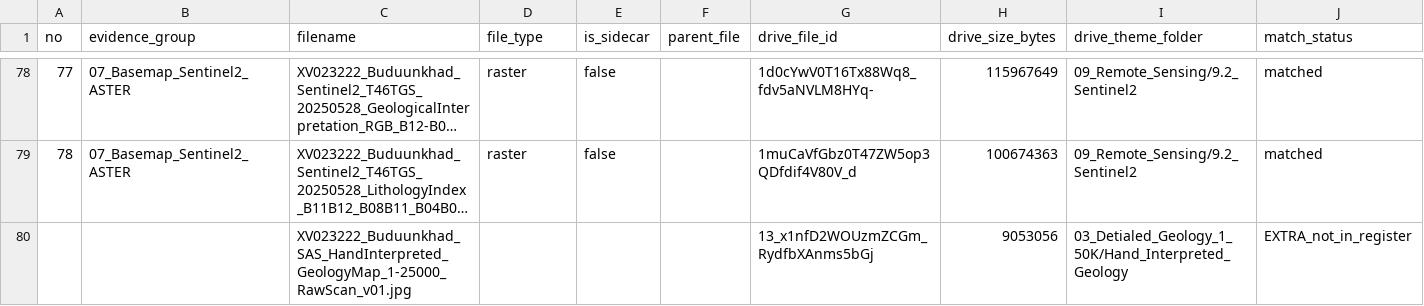
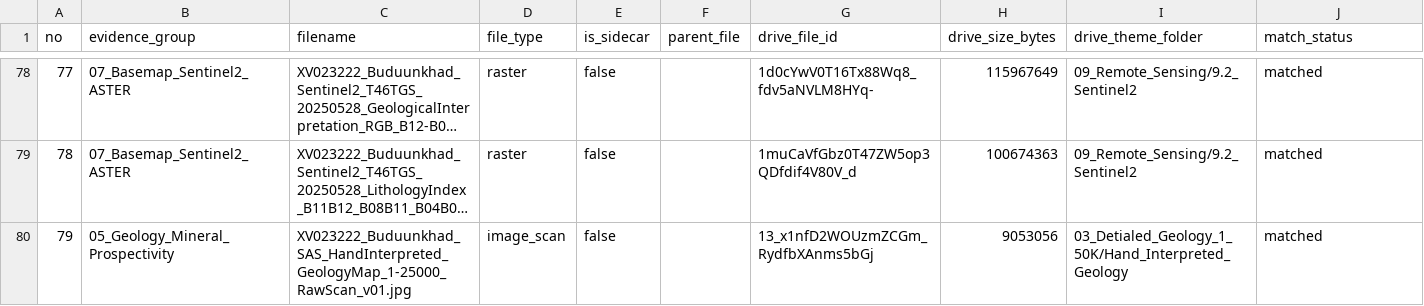
Before and after one commit to anandts-nmg/mining-pipeline, a CSV file: config/raw_manifest.csv, drawn as a sheet; only a part is shown, gaps mark what is left out; long unchanged cells end in …; removed rows and columns are numbered as before the commit, all else as after; the diff names each change by its address in the sheet, - before the commit and + after, or states it on an @@ line.

Commit message:
feat: manifest-driven raw ingest + reconcile register to the real archive
implement the ADR-0001 ingest layer and wire phase 00 to the canonical drive
manifest so the pipeline runs against the real data without bulk downloads.

- core/ingest.py: ManifestEntry + load_manifest; RawSource resolves register
  records to local paths by basename (theme-folder-agnostic), with a tiered
  copy/reference policy by size, provenance, and a pluggable drive/gcs fetcher
  (local mode default). coverage() cross-checks raw_root vs manifest.
- config: optional raw_manifest (config/raw_manifest.csv) + manifest_path;
  register validation is now count-flexible (contiguous 1..N).
- register reconciliation: add #79 SAS hand-interpreted 1:25k geology scan
  (group 05 -> 17; total 79). #23 KOMPSAT EULA flagged missing in the manifest.
- phase 00: inventory carries drive provenance columns; dry-run writes a
  metadata-only catalog from the manifest (no downloads).
- cli validate: manifest coverage (present/missing/size-mismatch).
- docs: CLAUDE.md/README counts -> 79; tests added/updated.

ruff, mypy, pyright and pytest (58) all green.

```diff
--- a/config/raw_manifest.csv
+++ b/config/raw_manifest.csv
-row 80:  |  | XV023222_Buduunkhad_SAS_HandInterpreted_GeologyMap_1-25000_RawScan_v01.jpg |  |  |  | 13_x1nfD2WOUzmZCGm_RydfbXAnms5bGj | 9053056 | 03_Detialed_Geology_1_50K/Hand_Interpreted_Geology | EXTRA_not_in_register
+row 80: 79 | 05_Geology_Mineral_Prospectivity | XV023222_Buduunkhad_SAS_HandInterpreted_GeologyMap_1-25000_RawScan_v01.jpg | image_scan | false |  | 13_x1nfD2WOUzmZCGm_RydfbXAnms5bGj | 9053056 | 03_Detialed_Geology_1_50K/Hand_Interpreted_Geology | matched
```
Also changed, not shown: config/input_register.csv, 13 other files.
